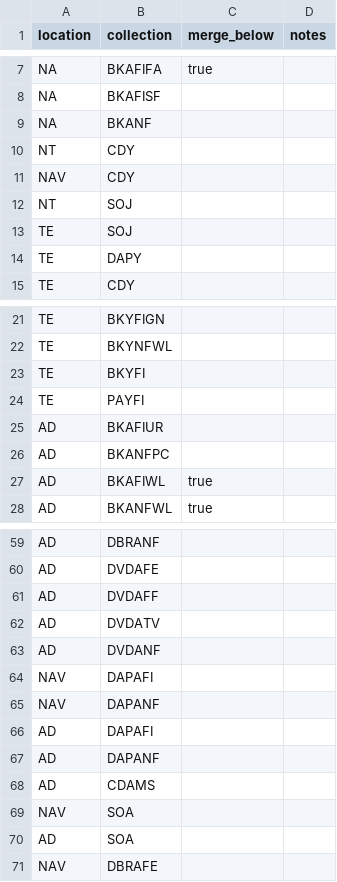
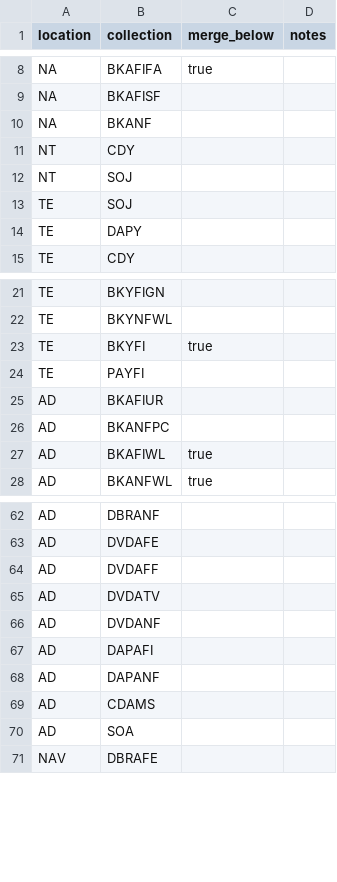
Before and after one commit to madisonpubliclibrary/mpl-bibex-chrome, a CSV file: customPicklistSort/defaultConfig/locColSort/PINlocColSort.csv, drawn as a sheet; only a part is shown, gaps mark what is left out; the diff covers the shown part only.

```diff
--- a/customPicklistSort/defaultConfig/locColSort/PINlocColSort.csv
+++ b/customPicklistSort/defaultConfig/locColSort/PINlocColSort.csv
@@ -10,3 +11,2 @@ NA,BKANF,,
 NT,CDY,,
-NAV,CDY,,
 NT,SOJ,,
@@ -22,3 +22,3 @@ TE,BKYFIGN,,
 TE,BKYNFWL,,
-TE,BKYFI,,
+TE,BKYFI,true,
 TE,PAYFI,,
@@ -63,4 +66,2 @@ AD,DVDATV,,
 AD,DVDANF,,
-NAV,DAPAFI,,
-NAV,DAPANF,,
 AD,DAPAFI,,
@@ -68,3 +69,2 @@ AD,DAPANF,,
 AD,CDAMS,,
-NAV,SOA,,
 AD,SOA,,
```
Also changed, not shown: 12 added rows, 8 removed rows, 2 moved rows and 10 edited cells elsewhere in this file, 10 other files.
